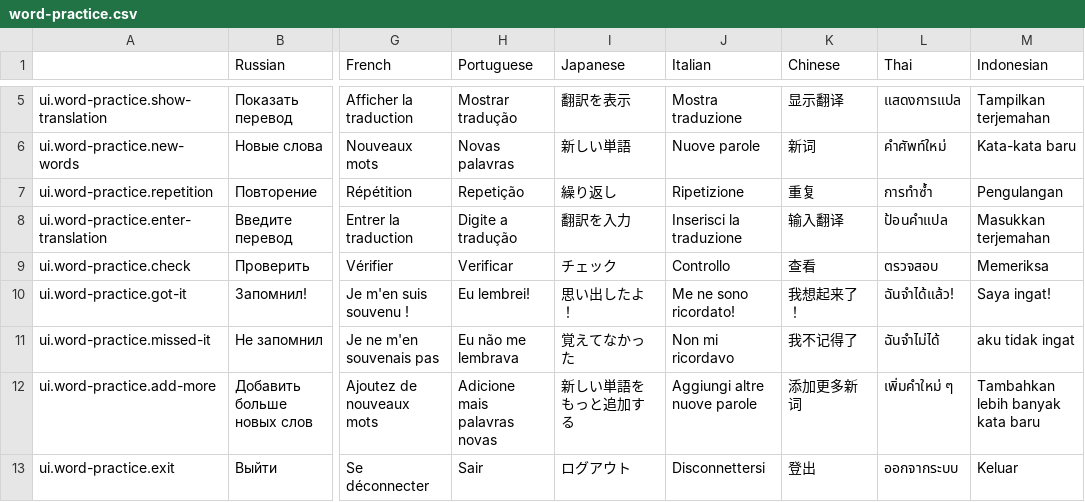
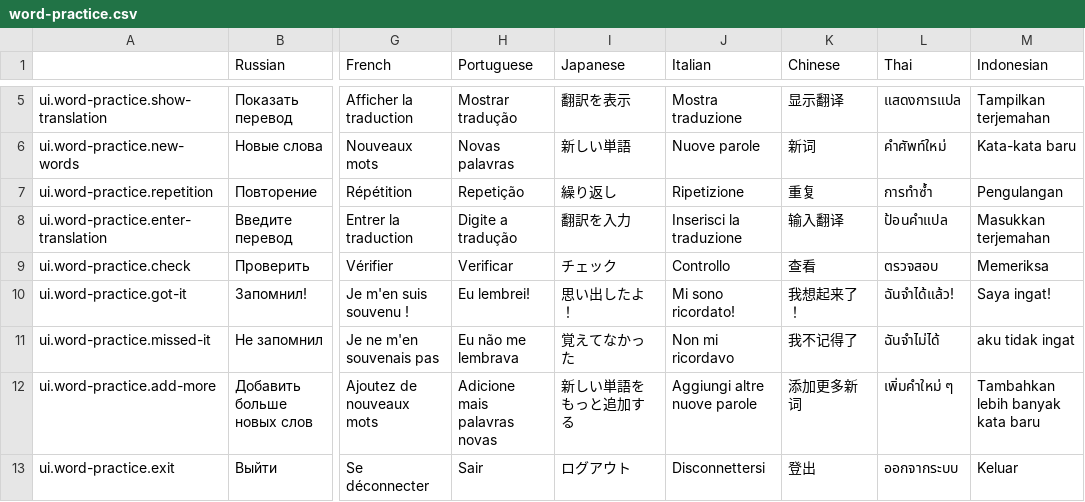
Before and after one commit to hurriCase/interval-ai, a CSV file: Assets/Resources/CustomLocalization/Localization/word-practice.csv, drawn as a sheet; only a part is shown, gaps mark what is left out; the diff covers the shown part only; the diff names each change by its address in the sheet, - before the commit and + after, or states it on an @@ line.

```diff
--- a/Assets/Resources/CustomLocalization/Localization/word-practice.csv
+++ b/Assets/Resources/CustomLocalization/Localization/word-practice.csv
-J10 (Italian): Me ne sono ricordato!
+J10 (Italian): Mi sono ricordato!
```
Also changed, not shown: 3 added rows and 12 edited cells elsewhere in this file, 16 other files.
